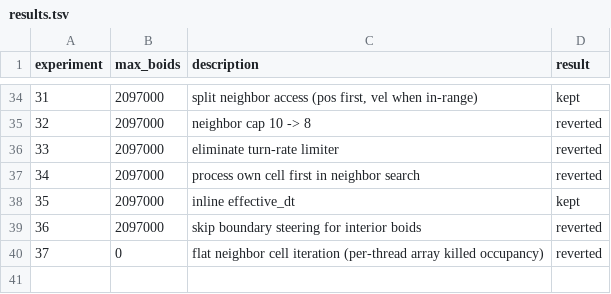
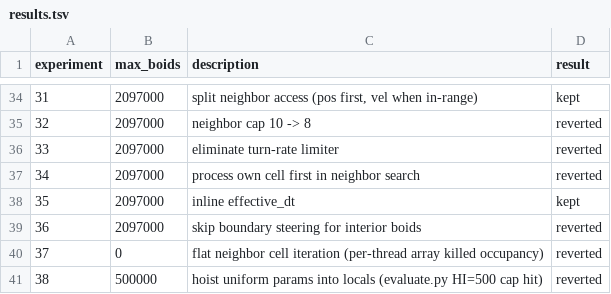
Before and after one commit to kajukabla/Murmuration, a TSV file: results.tsv, drawn as a sheet; only a part is shown, gaps mark what is left out; the diff names each change by its address in the sheet, - before the commit and + after, or states it on an @@ line.

```diff
--- a/results.tsv
+++ b/results.tsv
+row 41: 38 | 500000 | hoist uniform params into locals (evaluate.py HI=500 cap hit) | reverted
```
Also changed, not shown: 1 other file.
